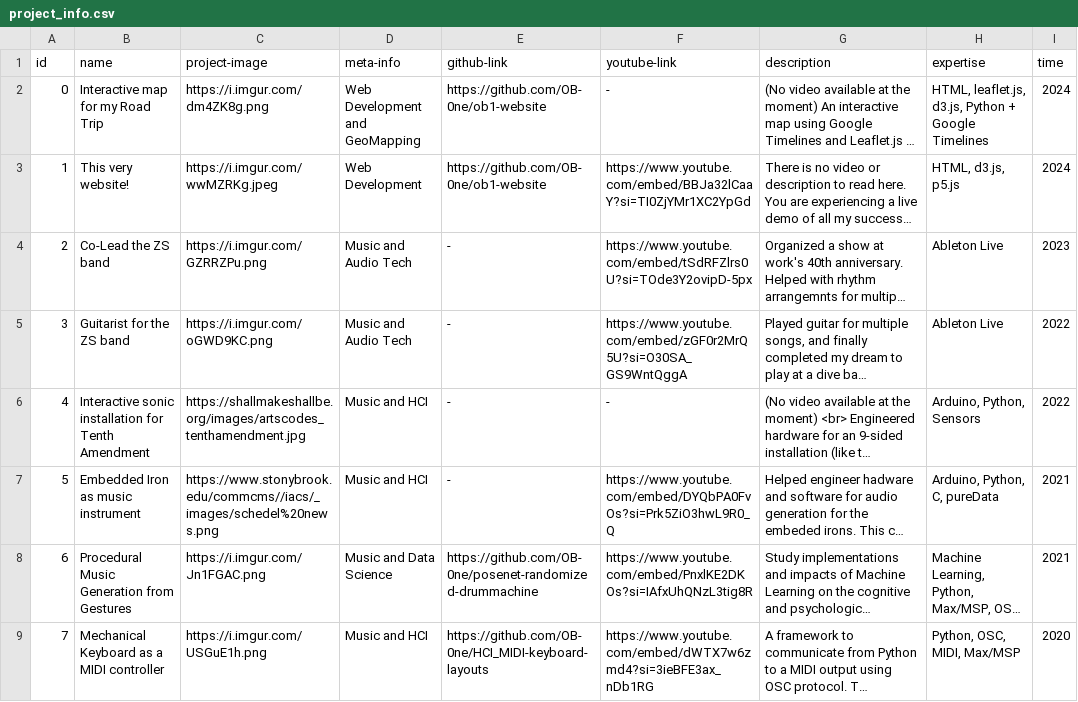
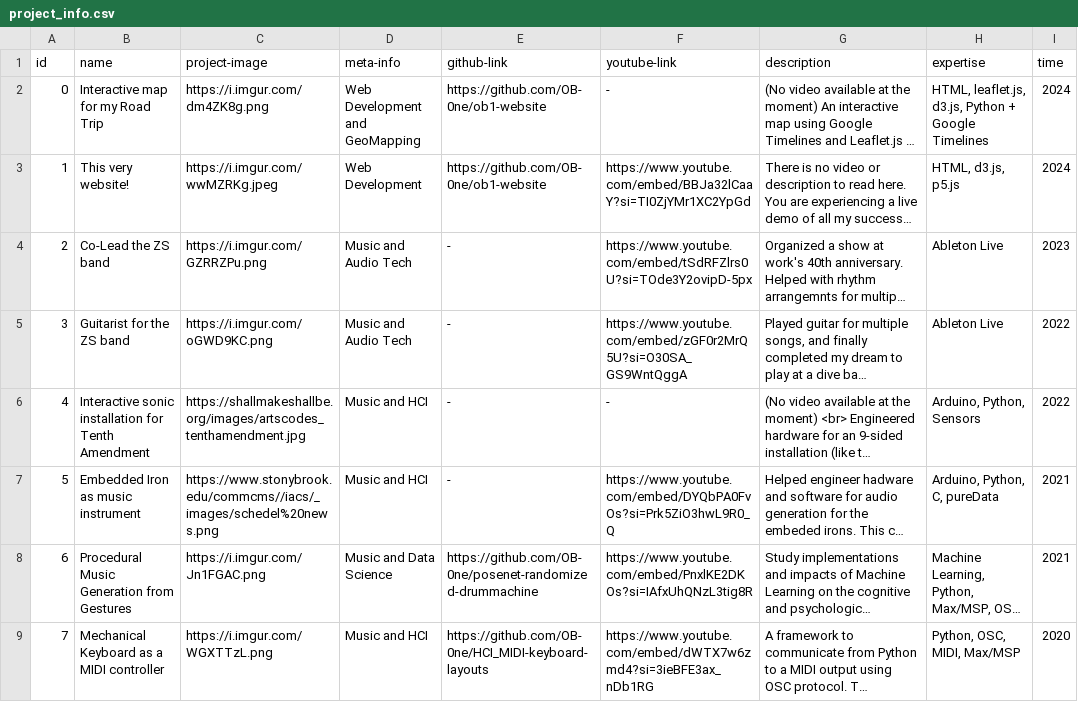
Before and after one commit to OB-0ne/ob1-website, a CSV file: data/project_info.csv, drawn as a sheet; long unchanged cells end in …; the diff names each change by its address in the sheet, - before the commit and + after, or states it on an @@ line.

Commit message:
updated projects info

```diff
--- a/data/project_info.csv
+++ b/data/project_info.csv
-C9 (project-image): https://i.imgur.com/USGuE1h.png
+C9 (project-image): https://i.imgur.com/WGXTTzL.png
```
